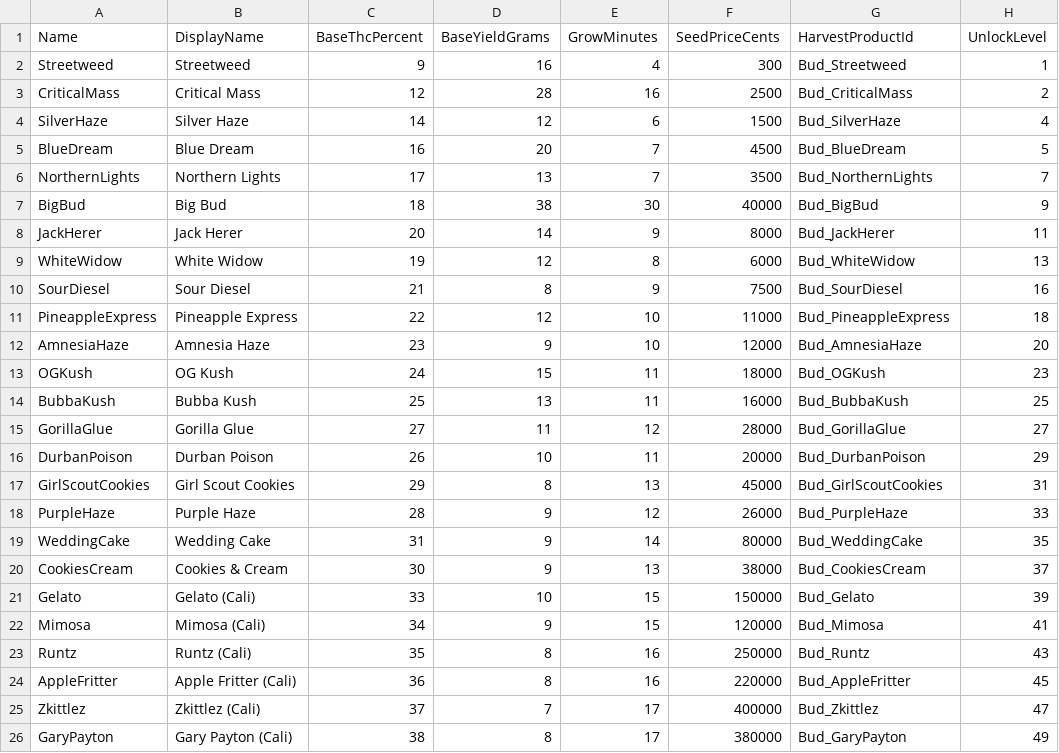
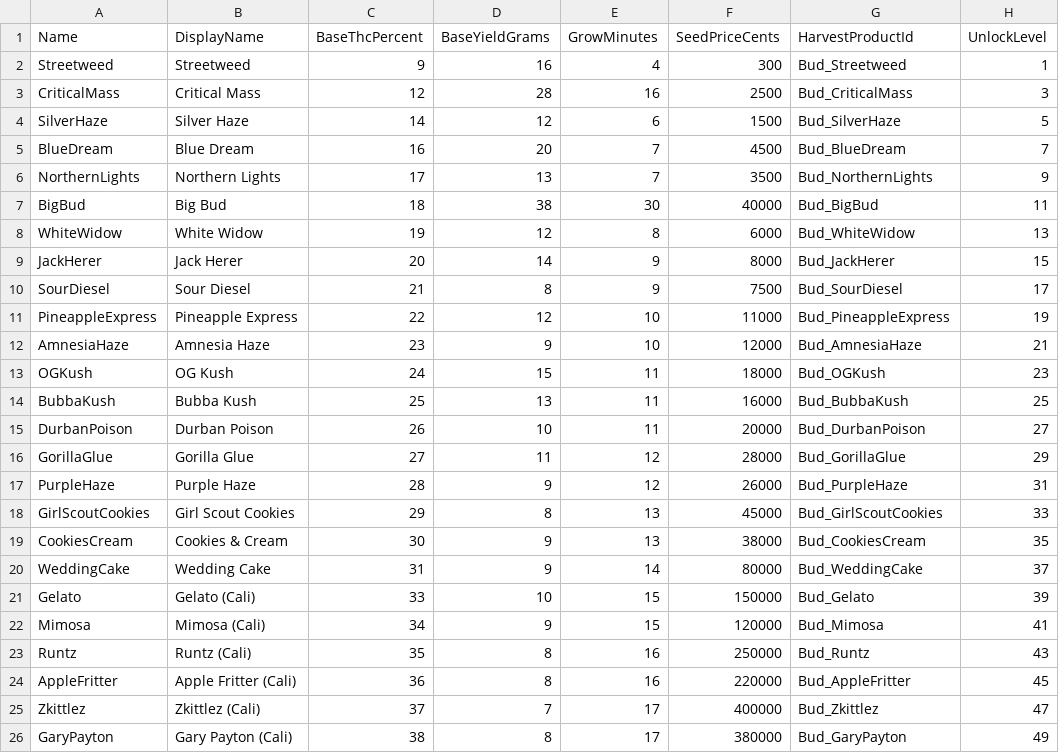
Before and after one commit to Dustoned/ThePlugSIM, a CSV file: Data/DT_Strains.csv, drawn as a sheet.

Commit message:
Strains gelijkmatig verdeeld over de tree: 1 nieuwe strain per 2 levels (oneven levels 1,3,5...49 op THC-volgorde) i.p.v. clusters - 25 strains netjes tot level 50

```diff
--- a/Data/DT_Strains.csv
+++ b/Data/DT_Strains.csv
@@ -2,20 +2,20 @@ Name,DisplayName,BaseThcPercent,BaseYieldGrams,GrowMinutes,SeedPriceCents,Harves
 Streetweed,"Streetweed",9,16,4,300,Bud_Streetweed,1
-CriticalMass,"Critical Mass",12,28,16,2500,Bud_CriticalMass,2
-SilverHaze,"Silver Haze",14,12,6,1500,Bud_SilverHaze,4
-BlueDream,"Blue Dream",16,20,7,4500,Bud_BlueDream,5
-NorthernLights,"Northern Lights",17,13,7,3500,Bud_NorthernLights,7
-BigBud,"Big Bud",18,38,30,40000,Bud_BigBud,9
-JackHerer,"Jack Herer",20,14,9,8000,Bud_JackHerer,11
+CriticalMass,"Critical Mass",12,28,16,2500,Bud_CriticalMass,3
+SilverHaze,"Silver Haze",14,12,6,1500,Bud_SilverHaze,5
+BlueDream,"Blue Dream",16,20,7,4500,Bud_BlueDream,7
+NorthernLights,"Northern Lights",17,13,7,3500,Bud_NorthernLights,9
+BigBud,"Big Bud",18,38,30,40000,Bud_BigBud,11
 WhiteWidow,"White Widow",19,12,8,6000,Bud_WhiteWidow,13
-SourDiesel,"Sour Diesel",21,8,9,7500,Bud_SourDiesel,16
-PineappleExpress,"Pineapple Express",22,12,10,11000,Bud_PineappleExpress,18
-AmnesiaHaze,"Amnesia Haze",23,9,10,12000,Bud_AmnesiaHaze,20
+JackHerer,"Jack Herer",20,14,9,8000,Bud_JackHerer,15
+SourDiesel,"Sour Diesel",21,8,9,7500,Bud_SourDiesel,17
+PineappleExpress,"Pineapple Express",22,12,10,11000,Bud_PineappleExpress,19
+AmnesiaHaze,"Amnesia Haze",23,9,10,12000,Bud_AmnesiaHaze,21
 OGKush,"OG Kush",24,15,11,18000,Bud_OGKush,23
 BubbaKush,"Bubba Kush",25,13,11,16000,Bud_BubbaKush,25
-GorillaGlue,"Gorilla Glue",27,11,12,28000,Bud_GorillaGlue,27
-DurbanPoison,"Durban Poison",26,10,11,20000,Bud_DurbanPoison,29
-GirlScoutCookies,"Girl Scout Cookies",29,8,13,45000,Bud_GirlScoutCookies,31
-PurpleHaze,"Purple Haze",28,9,12,26000,Bud_PurpleHaze,33
-WeddingCake,"Wedding Cake",31,9,14,80000,Bud_WeddingCake,35
-CookiesCream,"Cookies & Cream",30,9,13,38000,Bud_CookiesCream,37
+DurbanPoison,"Durban Poison",26,10,11,20000,Bud_DurbanPoison,27
+GorillaGlue,"Gorilla Glue",27,11,12,28000,Bud_GorillaGlue,29
+PurpleHaze,"Purple Haze",28,9,12,26000,Bud_PurpleHaze,31
+GirlScoutCookies,"Girl Scout Cookies",29,8,13,45000,Bud_GirlScoutCookies,33
+CookiesCream,"Cookies & Cream",30,9,13,38000,Bud_CookiesCream,35
+WeddingCake,"Wedding Cake",31,9,14,80000,Bud_WeddingCake,37
 Gelato,"Gelato (Cali)",33,10,15,150000,Bud_Gelato,39
```
Also changed, not shown: 1 other file.
